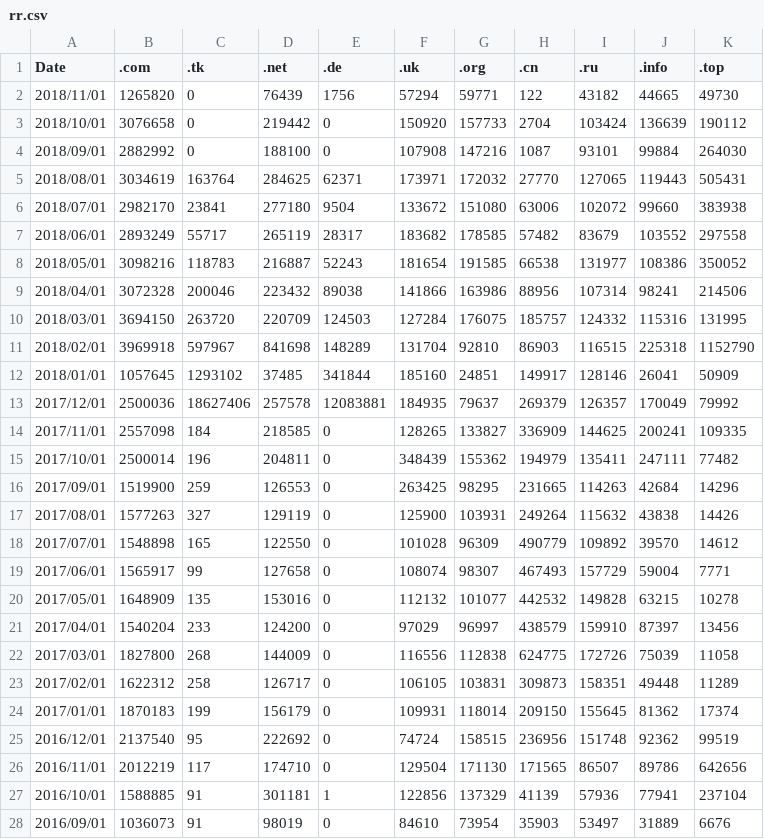
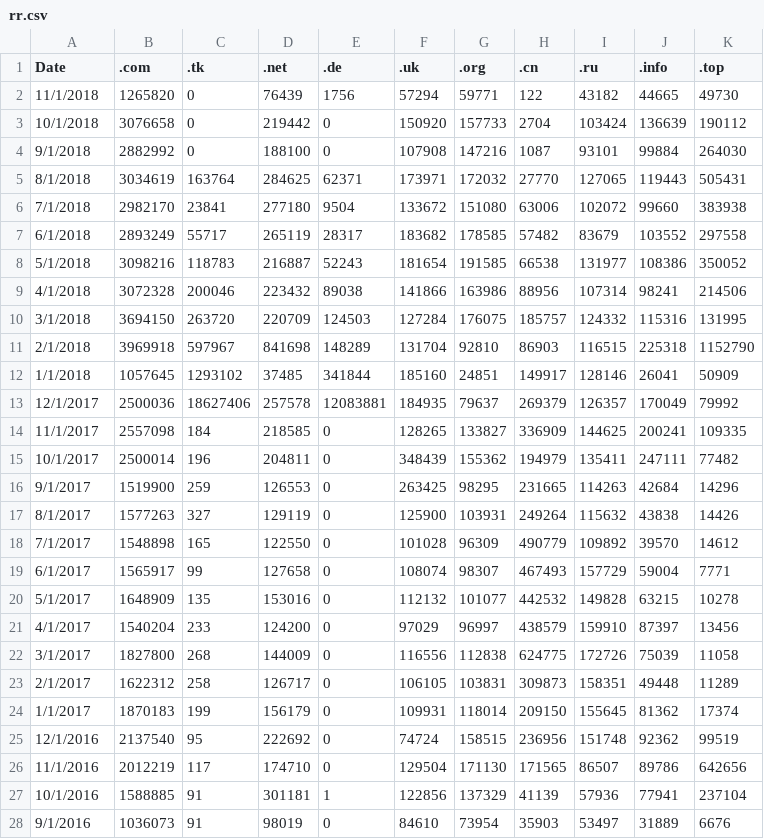
Before and after one commit to EdEdna/csvpath, a CSV file: rr.csv, drawn as a sheet; only a part is shown; the diff covers the shown part only.

Commit message:
Update rr.csv

```diff
--- a/rr.csv
+++ b/rr.csv
@@ -1,28 +1,28 @@
 Date	,	.com	,	.tk	,	.net	,	.de	,	.uk	,	.org	,	.cn	,	.ru	,	.info	,	.top
-2018/11/01	,	1265820	,	0	,	76439	,	1756	,	57294	,	59771	,	122	,	43182	,	44665	,	49730
-2018/10/01	,	3076658	,	0	,	219442	,	0	,	150920	,	157733	,	2704	,	103424	,	136639	,	190112
-2018/09/01	,	2882992	,	0	,	188100	,	0	,	107908	,	147216	,	1087	,	93101	,	99884	,	264030
-2018/08/01	,	3034619	,	163764	,	284625	,	62371	,	173971	,	172032	,	27770	,	127065	,	119443	,	505431
-2018/07/01	,	2982170	,	23841	,	277180	,	9504	,	133672	,	151080	,	63006	,	102072	,	99660	,	383938
-2018/06/01	,	2893249	,	55717	,	265119	,	28317	,	183682	,	178585	,	57482	,	83679	,	103552	,	297558
-2018/05/01	,	3098216	,	118783	,	216887	,	52243	,	181654	,	191585	,	66538	,	131977	,	108386	,	350052
-2018/04/01	,	3072328	,	200046	,	223432	,	89038	,	141866	,	163986	,	88956	,	107314	,	98241	,	214506
-2018/03/01	,	3694150	,	263720	,	220709	,	124503	,	127284	,	176075	,	185757	,	124332	,	115316	,	131995
-2018/02/01	,	3969918	,	597967	,	841698	,	148289	,	131704	,	92810	,	86903	,	116515	,	225318	,	1152790
-2018/01/01	,	1057645	,	1293102	,	37485	,	341844	,	185160	,	24851	,	149917	,	128146	,	26041	,	50909
-2017/12/01	,	2500036	,	18627406	,	257578	,	12083881	,	184935	,	79637	,	269379	,	126357	,	170049	,	79992
-2017/11/01	,	2557098	,	184	,	218585	,	0	,	128265	,	133827	,	336909	,	144625	,	200241	,	109335
-2017/10/01	,	2500014	,	196	,	204811	,	0	,	348439	,	155362	,	194979	,	135411	,	247111	,	77482
-2017/09/01	,	1519900	,	259	,	126553	,	0	,	263425	,	98295	,	231665	,	114263	,	42684	,	14296
-2017/08/01	,	1577263	,	327	,	129119	,	0	,	125900	,	103931	,	249264	,	115632	,	43838	,	14426
-2017/07/01	,	1548898	,	165	,	122550	,	0	,	101028	,	96309	,	490779	,	109892	,	39570	,	14612
-2017/06/01	,	1565917	,	99	,	127658	,	0	,	108074	,	98307	,	467493	,	157729	,	59004	,	7771
-2017/05/01	,	1648909	,	135	,	153016	,	0	,	112132	,	101077	,	442532	,	149828	,	63215	,	10278
-2017/04/01	,	1540204	,	233	,	124200	,	0	,	97029	,	96997	,	438579	,	159910	,	87397	,	13456
-2017/03/01	,	1827800	,	268	,	144009	,	0	,	116556	,	112838	,	624775	,	172726	,	75039	,	11058
-2017/02/01	,	1622312	,	258	,	126717	,	0	,	106105	,	103831	,	309873	,	158351	,	49448	,	11289
-2017/01/01	,	1870183	,	199	,	156179	,	0	,	109931	,	118014	,	209150	,	155645	,	81362	,	17374
-2016/12/01	,	2137540	,	95	,	222692	,	0	,	74724	,	158515	,	236956	,	151748	,	92362	,	99519
-2016/11/01	,	2012219	,	117	,	174710	,	0	,	129504	,	171130	,	171565	,	86507	,	89786	,	642656
-2016/10/01	,	1588885	,	91	,	301181	,	1	,	122856	,	137329	,	41139	,	57936	,	77941	,	237104
-2016/09/01	,	1036073	,	91	,	98019	,	0	,	84610	,	73954	,	35903	,	53497	,	31889	,	6676
+11/1/2018	,	1265820	,	0	,	76439	,	1756	,	57294	,	59771	,	122	,	43182	,	44665	,	49730
+10/1/2018	,	3076658	,	0	,	219442	,	0	,	150920	,	157733	,	2704	,	103424	,	136639	,	190112
+9/1/2018	,	2882992	,	0	,	188100	,	0	,	107908	,	147216	,	1087	,	93101	,	99884	,	264030
+8/1/2018	,	3034619	,	163764	,	284625	,	62371	,	173971	,	172032	,	27770	,	127065	,	119443	,	505431
+7/1/2018	,	2982170	,	23841	,	277180	,	9504	,	133672	,	151080	,	63006	,	102072	,	99660	,	383938
+6/1/2018	,	2893249	,	55717	,	265119	,	28317	,	183682	,	178585	,	57482	,	83679	,	103552	,	297558
+5/1/2018	,	3098216	,	118783	,	216887	,	52243	,	181654	,	191585	,	66538	,	131977	,	108386	,	350052
+4/1/2018	,	3072328	,	200046	,	223432	,	89038	,	141866	,	163986	,	88956	,	107314	,	98241	,	214506
+3/1/2018	,	3694150	,	263720	,	220709	,	124503	,	127284	,	176075	,	185757	,	124332	,	115316	,	131995
+2/1/2018	,	3969918	,	597967	,	841698	,	148289	,	131704	,	92810	,	86903	,	116515	,	225318	,	1152790
+1/1/2018	,	1057645	,	1293102	,	37485	,	341844	,	185160	,	24851	,	149917	,	128146	,	26041	,	50909
+12/1/2017	,	2500036	,	18627406	,	257578	,	12083881	,	184935	,	79637	,	269379	,	126357	,	170049	,	79992
+11/1/2017	,	2557098	,	184	,	218585	,	0	,	128265	,	133827	,	336909	,	144625	,	200241	,	109335
+10/1/2017	,	2500014	,	196	,	204811	,	0	,	348439	,	155362	,	194979	,	135411	,	247111	,	77482
+9/1/2017	,	1519900	,	259	,	126553	,	0	,	263425	,	98295	,	231665	,	114263	,	42684	,	14296
+8/1/2017	,	1577263	,	327	,	129119	,	0	,	125900	,	103931	,	249264	,	115632	,	43838	,	14426
+7/1/2017	,	1548898	,	165	,	122550	,	0	,	101028	,	96309	,	490779	,	109892	,	39570	,	14612
+6/1/2017	,	1565917	,	99	,	127658	,	0	,	108074	,	98307	,	467493	,	157729	,	59004	,	7771
+5/1/2017	,	1648909	,	135	,	153016	,	0	,	112132	,	101077	,	442532	,	149828	,	63215	,	10278
+4/1/2017	,	1540204	,	233	,	124200	,	0	,	97029	,	96997	,	438579	,	159910	,	87397	,	13456
+3/1/2017	,	1827800	,	268	,	144009	,	0	,	116556	,	112838	,	624775	,	172726	,	75039	,	11058
+2/1/2017	,	1622312	,	258	,	126717	,	0	,	106105	,	103831	,	309873	,	158351	,	49448	,	11289
+1/1/2017	,	1870183	,	199	,	156179	,	0	,	109931	,	118014	,	209150	,	155645	,	81362	,	17374
+12/1/2016	,	2137540	,	95	,	222692	,	0	,	74724	,	158515	,	236956	,	151748	,	92362	,	99519
+11/1/2016	,	2012219	,	117	,	174710	,	0	,	129504	,	171130	,	171565	,	86507	,	89786	,	642656
+10/1/2016	,	1588885	,	91	,	301181	,	1	,	122856	,	137329	,	41139	,	57936	,	77941	,	237104
+9/1/2016	,	1036073	,	91	,	98019	,	0	,	84610	,	73954	,	35903	,	53497	,	31889	,	6676
```
Also changed, not shown: 80 edited cells elsewhere in this file.
